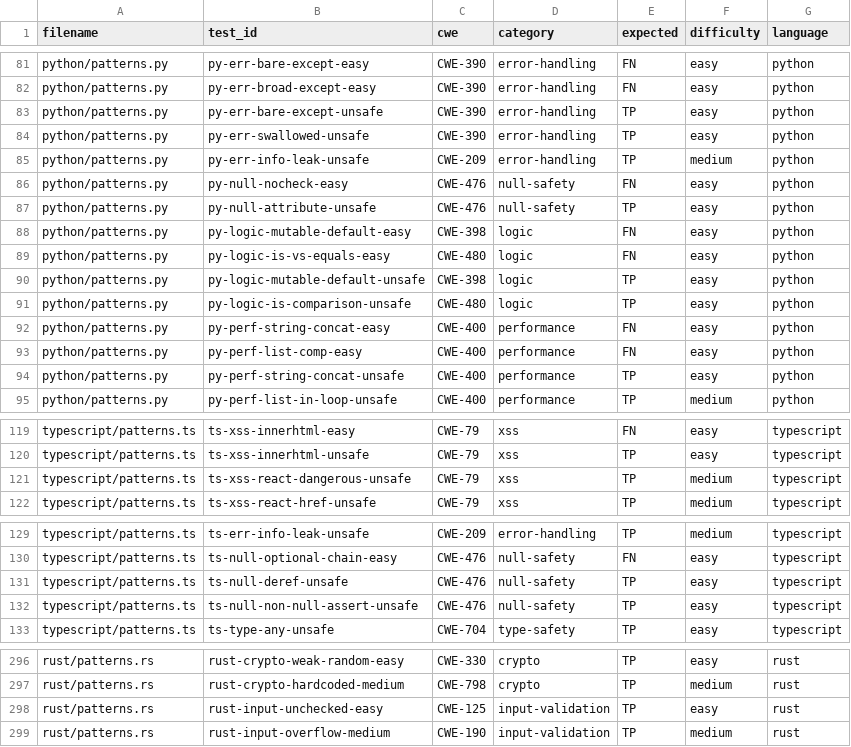
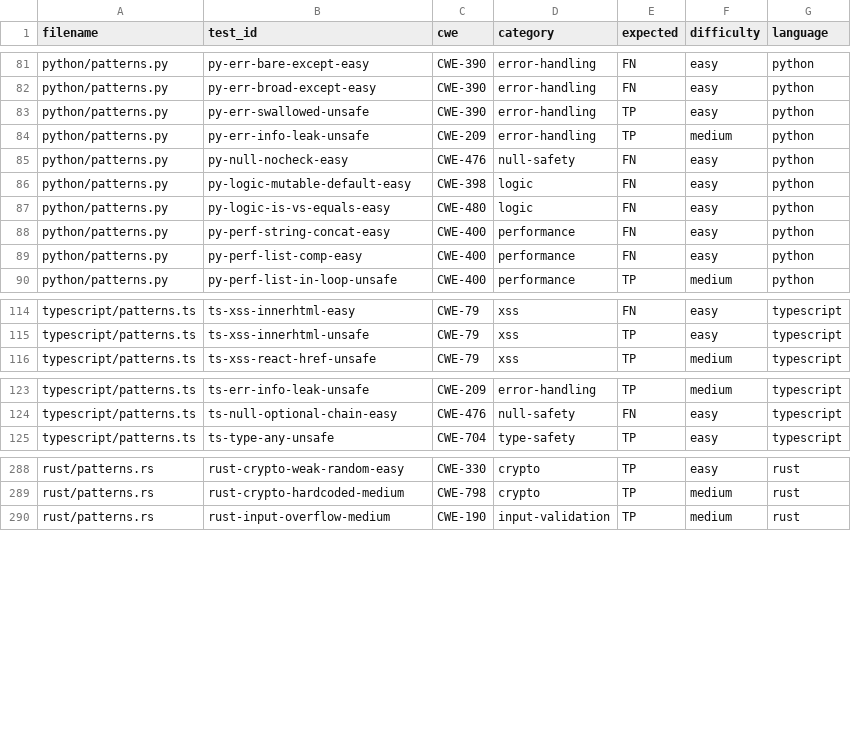
Before and after one commit to rami-code-review/benchmarks, a CSV file: expectedresults.csv, drawn as a sheet; only a part is shown, gaps mark what is left out; the diff names each change by its address in the sheet, - before the commit and + after, or states it on an @@ line.

Commit message:
fix: drop ground truth for nine removed duplicate cases
Nine cases were exact duplicates of another — same safe code, same
defect — and have been removed upstream. Their rows here described tests
that no longer exist.

Adds the fixture a distinct marshal.loads case now needs, since it no
longer shares its snippet with the pickle case.

```diff
--- a/expectedresults.csv
+++ b/expectedresults.csv
-row 83: python/patterns.py | py-err-bare-except-unsafe | CWE-390 | error-handling | TP | easy | python
-row 87: python/patterns.py | py-null-attribute-unsafe | CWE-476 | null-safety | TP | easy | python
-row 90: python/patterns.py | py-logic-mutable-default-unsafe | CWE-398 | logic | TP | easy | python
-row 91: python/patterns.py | py-logic-is-comparison-unsafe | CWE-480 | logic | TP | easy | python
-row 94: python/patterns.py | py-perf-string-concat-unsafe | CWE-400 | performance | TP | easy | python
-row 121: typescript/patterns.ts | ts-xss-react-dangerous-unsafe | CWE-79 | xss | TP | medium | typescript
-row 131: typescript/patterns.ts | ts-null-deref-unsafe | CWE-476 | null-safety | TP | easy | typescript
-row 132: typescript/patterns.ts | ts-null-non-null-assert-unsafe | CWE-476 | null-safety | TP | easy | typescript
-row 298: rust/patterns.rs | rust-input-unchecked-easy | CWE-125 | input-validation | TP | easy | rust
```
Also changed, not shown: 1 other file.
